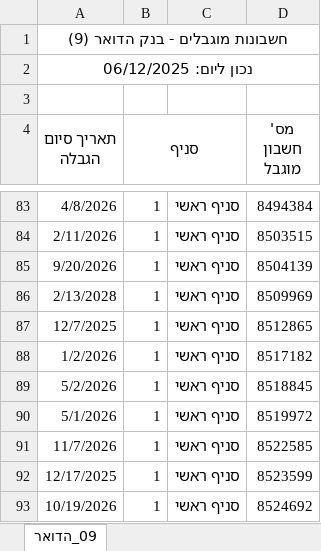
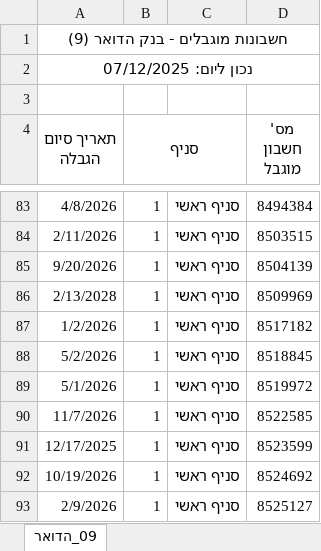
Before and after one commit to Amirlabai/Corporate-Restricted-Accounts-File, an Excel workbook: output/extracted/Asofbc09.xlsx, sheet 09_הדואר, drawn as a sheet; only a part is shown, gaps mark what is left out; the shorter side is filled out with more unchanged rows; values as stored, in another font and other column widths than the file's, no borders; the diff names each change by its address in the sheet, - before the commit and + after, or states it on an @@ line.

```diff
--- a/output/extracted/Asofbc09.xlsx (sheet 09_הדואר)
+++ b/output/extracted/Asofbc09.xlsx (sheet 09_הדואר)
-A2 (תאריך סיום הגבלה): נכון ליום: 06/12/2025
+A2 (תאריך סיום הגבלה): נכון ליום: 07/12/2025
-row 87: 12/7/2025 | 1 | סניף ראשי | 8512865
```
Also changed, not shown: output/extracted/Asofbc04.xlsx, output/extracted/Asofbc11.xlsx, 22 other files.
